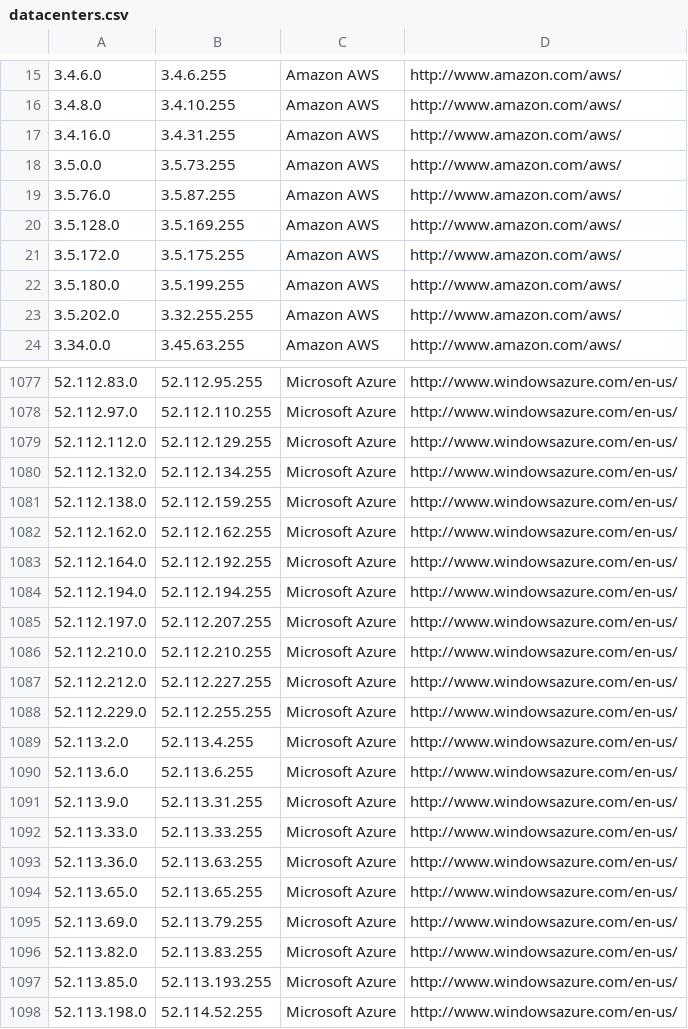
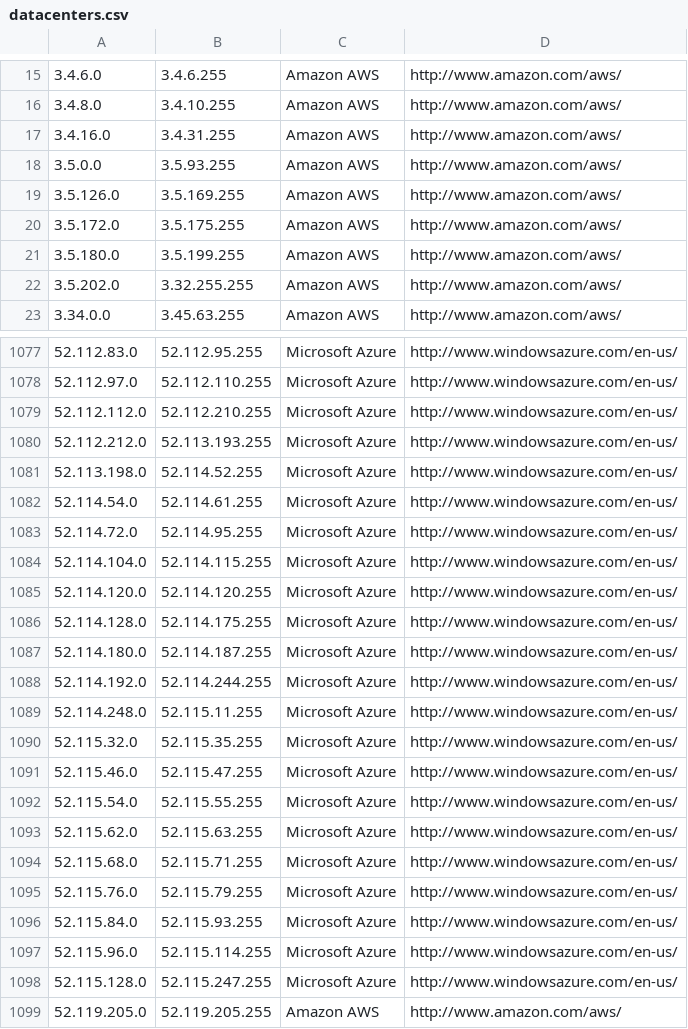
Before and after one commit to PodderApps/ipcat, a CSV file: datacenters.csv, drawn as a sheet; only a part is shown, gaps mark what is left out; the shorter side is filled out with more unchanged rows; the diff covers the shown part only.

Commit message:
Update IP list

```diff
--- a/datacenters.csv
+++ b/datacenters.csv
@@ -17,5 +17,4 @@
 3.4.16.0,3.4.31.255,Amazon AWS,http://www.amazon.com/aws/
-3.5.0.0,3.5.73.255,Amazon AWS,http://www.amazon.com/aws/
-3.5.76.0,3.5.87.255,Amazon AWS,http://www.amazon.com/aws/
-3.5.128.0,3.5.169.255,Amazon AWS,http://www.amazon.com/aws/
+3.5.0.0,3.5.93.255,Amazon AWS,http://www.amazon.com/aws/
+3.5.126.0,3.5.169.255,Amazon AWS,http://www.amazon.com/aws/
 3.5.172.0,3.5.175.255,Amazon AWS,http://www.amazon.com/aws/
@@ -1078,21 +1078,4 @@
 52.112.97.0,52.112.110.255,Microsoft Azure,http://www.windowsazure.com/en-us/
-52.112.112.0,52.112.129.255,Microsoft Azure,http://www.windowsazure.com/en-us/
-52.112.132.0,52.112.134.255,Microsoft Azure,http://www.windowsazure.com/en-us/
-52.112.138.0,52.112.159.255,Microsoft Azure,http://www.windowsazure.com/en-us/
-52.112.162.0,52.112.162.255,Microsoft Azure,http://www.windowsazure.com/en-us/
-52.112.164.0,52.112.192.255,Microsoft Azure,http://www.windowsazure.com/en-us/
-52.112.194.0,52.112.194.255,Microsoft Azure,http://www.windowsazure.com/en-us/
-52.112.197.0,52.112.207.255,Microsoft Azure,http://www.windowsazure.com/en-us/
-52.112.210.0,52.112.210.255,Microsoft Azure,http://www.windowsazure.com/en-us/
-52.112.212.0,52.112.227.255,Microsoft Azure,http://www.windowsazure.com/en-us/
-52.112.229.0,52.112.255.255,Microsoft Azure,http://www.windowsazure.com/en-us/
-52.113.2.0,52.113.4.255,Microsoft Azure,http://www.windowsazure.com/en-us/
-52.113.6.0,52.113.6.255,Microsoft Azure,http://www.windowsazure.com/en-us/
-52.113.9.0,52.113.31.255,Microsoft Azure,http://www.windowsazure.com/en-us/
-52.113.33.0,52.113.33.255,Microsoft Azure,http://www.windowsazure.com/en-us/
-52.113.36.0,52.113.63.255,Microsoft Azure,http://www.windowsazure.com/en-us/
-52.113.65.0,52.113.65.255,Microsoft Azure,http://www.windowsazure.com/en-us/
-52.113.69.0,52.113.79.255,Microsoft Azure,http://www.windowsazure.com/en-us/
-52.113.82.0,52.113.83.255,Microsoft Azure,http://www.windowsazure.com/en-us/
-52.113.85.0,52.113.193.255,Microsoft Azure,http://www.windowsazure.com/en-us/
+52.112.112.0,52.112.210.255,Microsoft Azure,http://www.windowsazure.com/en-us/
+52.112.212.0,52.113.193.255,Microsoft Azure,http://www.windowsazure.com/en-us/
 52.113.198.0,52.114.52.255,Microsoft Azure,http://www.windowsazure.com/en-us/
```
Also changed, not shown: 2 added rows, 1 removed row and 28 edited cells elsewhere in this file, datacenters-stats.csv.
